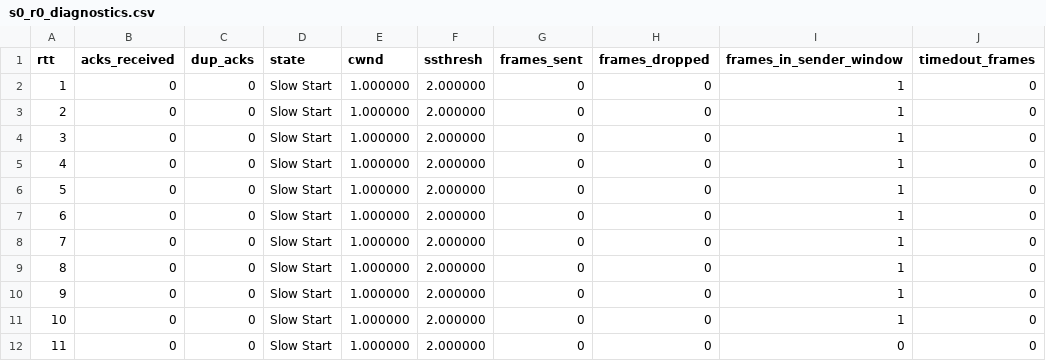
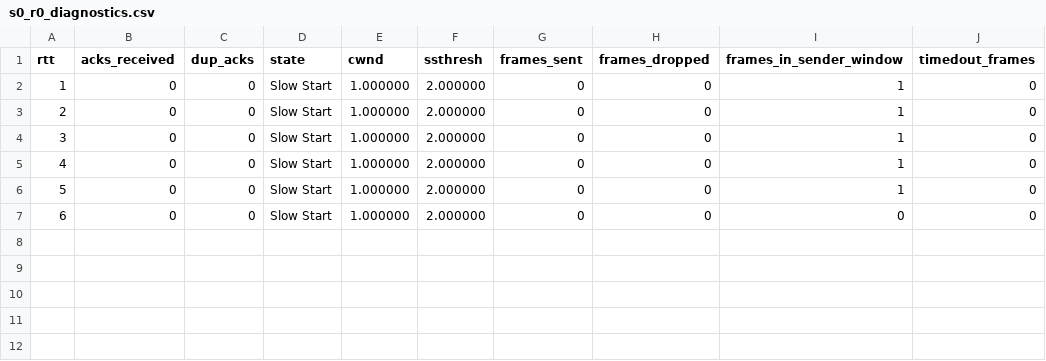
Before and after one commit to chihaoy/Sliding-Window-Protocol-and-Congestion-window-control, a CSV file: csv_files/cc_test3/s0_r0_diagnostics.csv, drawn as a sheet; removed rows and columns are numbered as before the commit, all else as after; the diff names each change by its address in the sheet, - before the commit and + after, or states it on an @@ line.

```diff
--- a/csv_files/cc_test3/s0_r0_diagnostics.csv
+++ b/csv_files/cc_test3/s0_r0_diagnostics.csv
-row 7: 6 | 0 | 0 | Slow Start | 1.000000 | 2.000000 | 0 | 0 | 1 | 0
-row 8: 7 | 0 | 0 | Slow Start | 1.000000 | 2.000000 | 0 | 0 | 1 | 0
-row 9: 8 | 0 | 0 | Slow Start | 1.000000 | 2.000000 | 0 | 0 | 1 | 0
-row 10: 9 | 0 | 0 | Slow Start | 1.000000 | 2.000000 | 0 | 0 | 1 | 0
-row 11: 10 | 0 | 0 | Slow Start | 1.000000 | 2.000000 | 0 | 0 | 1 | 0
@@ column A (rtt) renumbered from row 7 down @@
```
Also changed, not shown: csv_files/cc_test1/s0_r0_diagnostics.csv, csv_files/cc_test2/s0_r0_diagnostics.csv, 4 other files.
